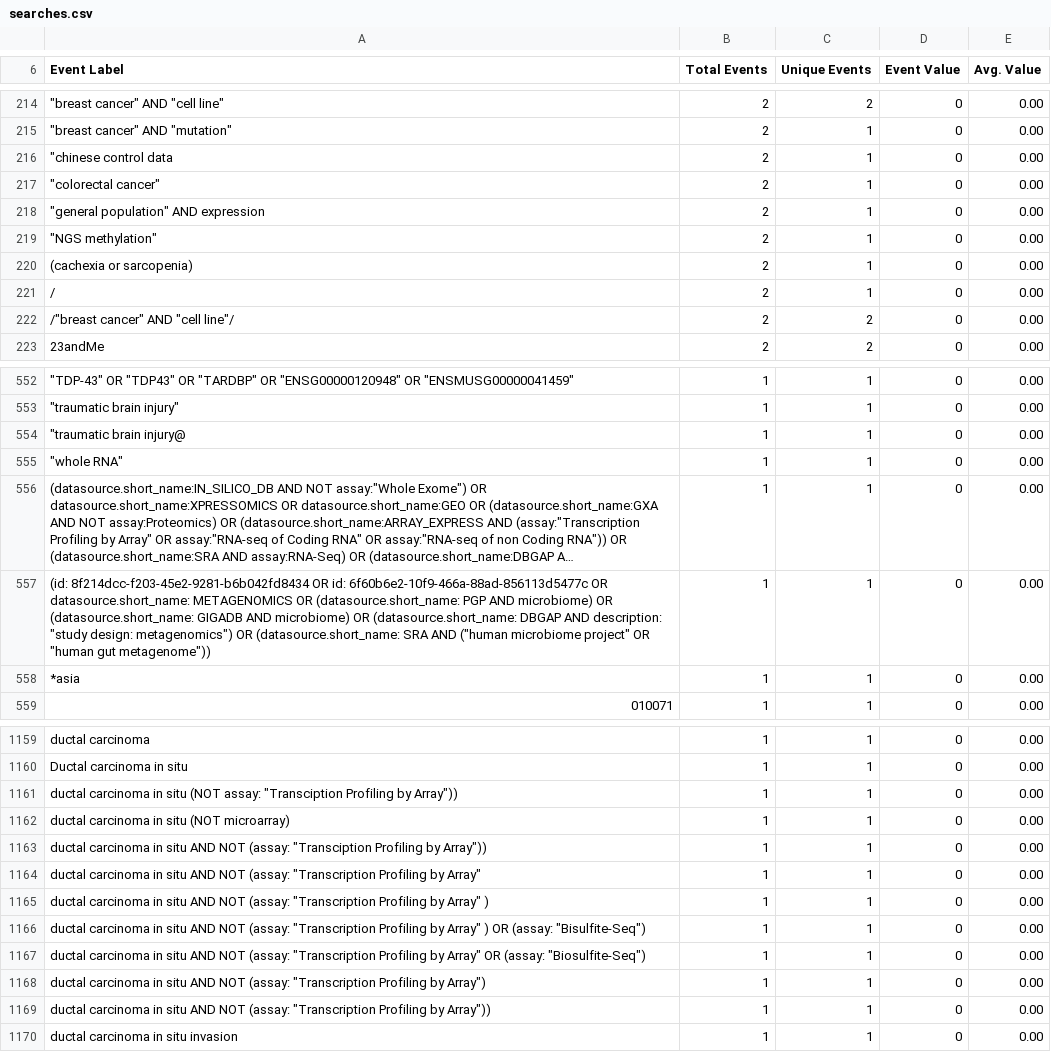
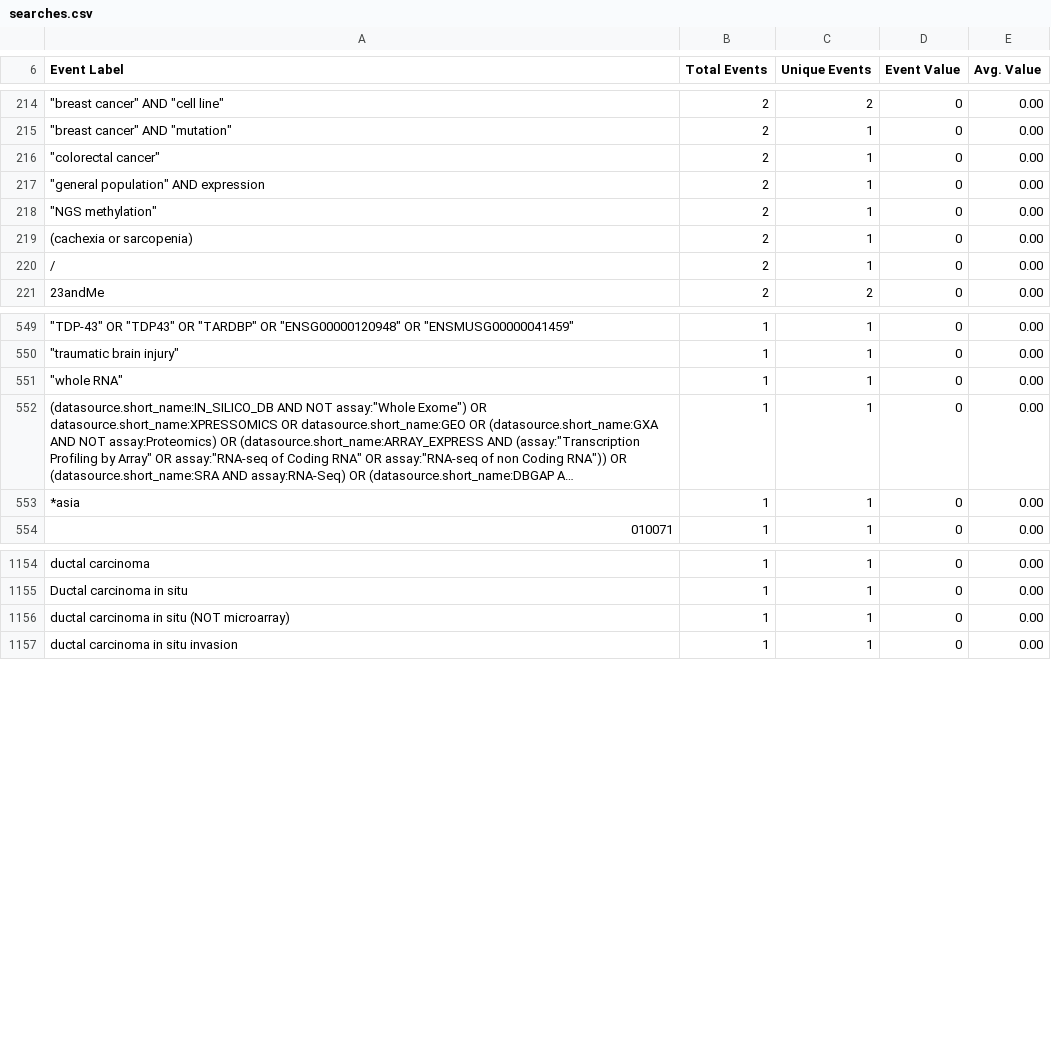
Before and after one commit to repositive/query-parser, a CSV file: searches.csv, drawn as a sheet; only a part is shown, gaps mark what is left out; long unchanged cells end in …; the diff covers the shown part only; the diff names each change by its address in the sheet, - before the commit and + after, or states it on an @@ line.

```diff
--- a/searches.csv
+++ b/searches.csv
-row 216: "chinese control data | 2 | 1 | 0 | 0.00
-row 222: /"breast cancer" AND "cell line"/ | 2 | 2 | 0 | 0.00
-row 554: "traumatic brain injury@ | 1 | 1 | 0 | 0.00
-row 557: (id: 8f214dcc-f203-45e2-9281-b6b042fd8434 OR id: 6f60b6e2-10f9-466a-88ad-856113d5477c OR datasource.short_name: METAGENOMICS OR (datasource.short_name: PGP AND microbiome) OR (datasource.short_name: GIGADB AND microbiome) OR (datasource.short_name: DBGAP AND description: "study design: metagenomics") OR (datasource.short_name: SRA AND ("human microbiome project" OR "human gut metagenome")) | 1 | 1 | 0 | 0.00
-row 1161: ductal carcinoma in situ (NOT assay: "Transciption Profiling by Array")) | 1 | 1 | 0 | 0.00
-row 1163: ductal carcinoma in situ AND NOT (assay: "Transciption Profiling by Array")) | 1 | 1 | 0 | 0.00
-row 1164: ductal carcinoma in situ AND NOT (assay: "Transcription Profiling by Array" | 1 | 1 | 0 | 0.00
-row 1165: ductal carcinoma in situ AND NOT (assay: "Transcription Profiling by Array" ) | 1 | 1 | 0 | 0.00
-row 1166: ductal carcinoma in situ AND NOT (assay: "Transcription Profiling by Array" ) OR (assay: "Bisulfite-Seq") | 1 | 1 | 0 | 0.00
-row 1167: ductal carcinoma in situ AND NOT (assay: "Transcription Profiling by Array" OR (assay: "Biosulfite-Seq") | 1 | 1 | 0 | 0.00
-row 1168: ductal carcinoma in situ AND NOT (assay: "Transcription Profiling by Array") | 1 | 1 | 0 | 0.00
-row 1169: ductal carcinoma in situ AND NOT (assay: "Transcription Profiling by Array")) | 1 | 1 | 0 | 0.00
```
Also changed, not shown: 1 removed row elsewhere in this file, 41 other files.
